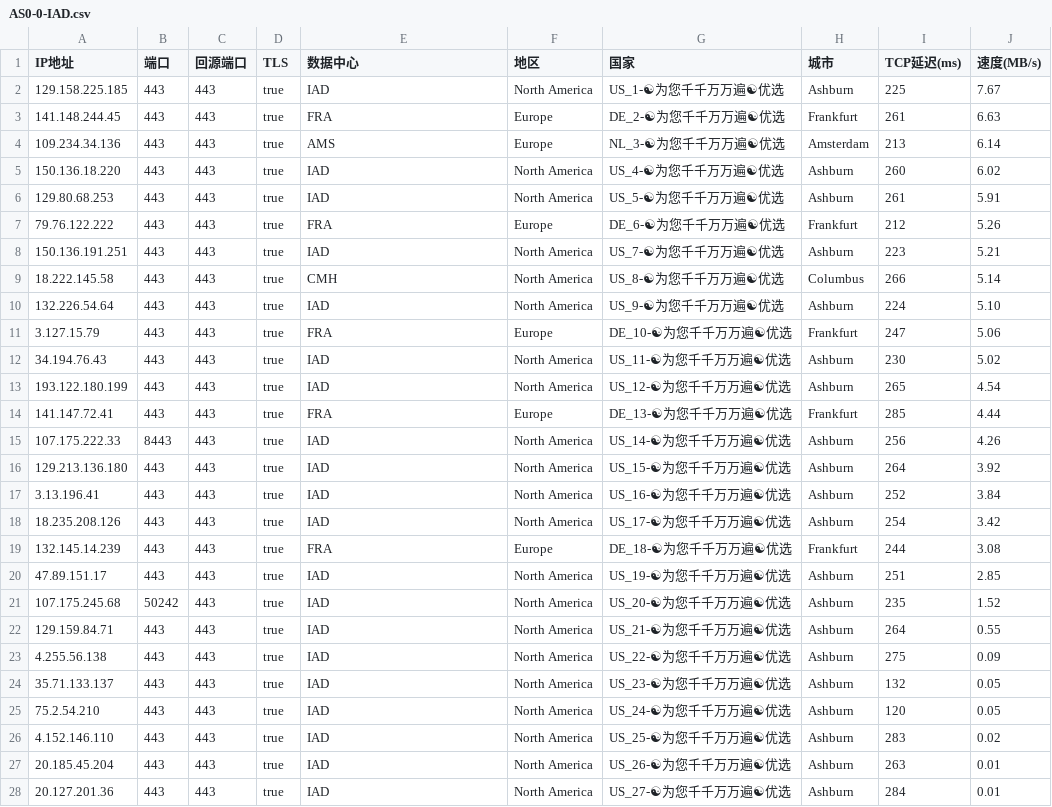
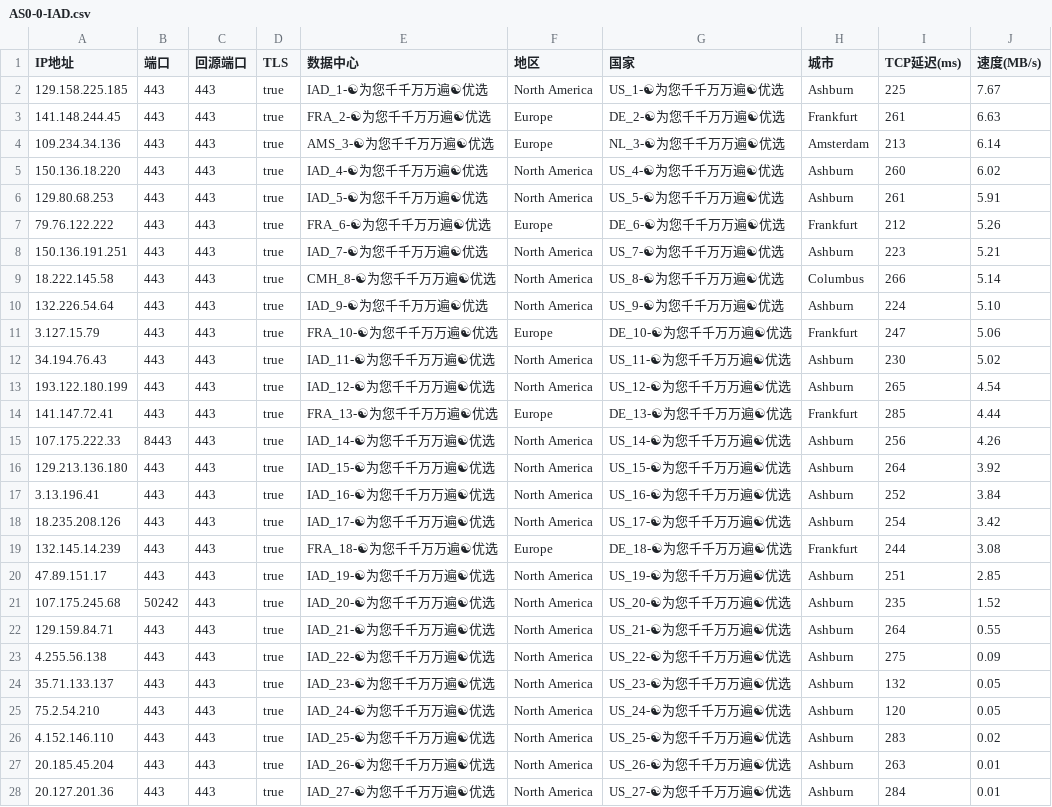
Before and after one commit to linanle/result, a CSV file: AS0-0-IAD.csv, drawn as a sheet; only a part is shown; the diff covers the shown part only.

```diff
--- a/AS0-0-IAD.csv
+++ b/AS0-0-IAD.csv
@@ -1,28 +1,28 @@
 IP地址,端口,回源端口,TLS,数据中心,地区,国家,城市,TCP延迟(ms),速度(MB/s)
-129.158.225.185,443,443,true,IAD,North America,US_1-☯为您千千万万遍☯优选,Ashburn,225,7.67
-141.148.244.45,443,443,true,FRA,Europe,DE_2-☯为您千千万万遍☯优选,Frankfurt,261,6.63
-109.234.34.136,443,443,true,AMS,Europe,NL_3-☯为您千千万万遍☯优选,Amsterdam,213,6.14
-150.136.18.220,443,443,true,IAD,North America,US_4-☯为您千千万万遍☯优选,Ashburn,260,6.02
-129.80.68.253,443,443,true,IAD,North America,US_5-☯为您千千万万遍☯优选,Ashburn,261,5.91
-79.76.122.222,443,443,true,FRA,Europe,DE_6-☯为您千千万万遍☯优选,Frankfurt,212,5.26
-150.136.191.251,443,443,true,IAD,North America,US_7-☯为您千千万万遍☯优选,Ashburn,223,5.21
-18.222.145.58,443,443,true,CMH,North America,US_8-☯为您千千万万遍☯优选,Columbus,266,5.14
-132.226.54.64,443,443,true,IAD,North America,US_9-☯为您千千万万遍☯优选,Ashburn,224,5.10
-3.127.15.79,443,443,true,FRA,Europe,DE_10-☯为您千千万万遍☯优选,Frankfurt,247,5.06
-34.194.76.43,443,443,true,IAD,North America,US_11-☯为您千千万万遍☯优选,Ashburn,230,5.02
-193.122.180.199,443,443,true,IAD,North America,US_12-☯为您千千万万遍☯优选,Ashburn,265,4.54
-141.147.72.41,443,443,true,FRA,Europe,DE_13-☯为您千千万万遍☯优选,Frankfurt,285,4.44
-107.175.222.33,8443,443,true,IAD,North America,US_14-☯为您千千万万遍☯优选,Ashburn,256,4.26
-129.213.136.180,443,443,true,IAD,North America,US_15-☯为您千千万万遍☯优选,Ashburn,264,3.92
-3.13.196.41,443,443,true,IAD,North America,US_16-☯为您千千万万遍☯优选,Ashburn,252,3.84
-18.235.208.126,443,443,true,IAD,North America,US_17-☯为您千千万万遍☯优选,Ashburn,254,3.42
-132.145.14.239,443,443,true,FRA,Europe,DE_18-☯为您千千万万遍☯优选,Frankfurt,244,3.08
-47.89.151.17,443,443,true,IAD,North America,US_19-☯为您千千万万遍☯优选,Ashburn,251,2.85
-107.175.245.68,50242,443,true,IAD,North America,US_20-☯为您千千万万遍☯优选,Ashburn,235,1.52
-129.159.84.71,443,443,true,IAD,North America,US_21-☯为您千千万万遍☯优选,Ashburn,264,0.55
-4.255.56.138,443,443,true,IAD,North America,US_22-☯为您千千万万遍☯优选,Ashburn,275,0.09
-35.71.133.137,443,443,true,IAD,North America,US_23-☯为您千千万万遍☯优选,Ashburn,132,0.05
-75.2.54.210,443,443,true,IAD,North America,US_24-☯为您千千万万遍☯优选,Ashburn,120,0.05
-4.152.146.110,443,443,true,IAD,North America,US_25-☯为您千千万万遍☯优选,Ashburn,283,0.02
-20.185.45.204,443,443,true,IAD,North America,US_26-☯为您千千万万遍☯优选,Ashburn,263,0.01
-20.127.201.36,443,443,true,IAD,North America,US_27-☯为您千千万万遍☯优选,Ashburn,284,0.01
+129.158.225.185,443,443,true,IAD_1-☯为您千千万万遍☯优选,North America,US_1-☯为您千千万万遍☯优选,Ashburn,225,7.67
+141.148.244.45,443,443,true,FRA_2-☯为您千千万万遍☯优选,Europe,DE_2-☯为您千千万万遍☯优选,Frankfurt,261,6.63
+109.234.34.136,443,443,true,AMS_3-☯为您千千万万遍☯优选,Europe,NL_3-☯为您千千万万遍☯优选,Amsterdam,213,6.14
+150.136.18.220,443,443,true,IAD_4-☯为您千千万万遍☯优选,North America,US_4-☯为您千千万万遍☯优选,Ashburn,260,6.02
+129.80.68.253,443,443,true,IAD_5-☯为您千千万万遍☯优选,North America,US_5-☯为您千千万万遍☯优选,Ashburn,261,5.91
+79.76.122.222,443,443,true,FRA_6-☯为您千千万万遍☯优选,Europe,DE_6-☯为您千千万万遍☯优选,Frankfurt,212,5.26
+150.136.191.251,443,443,true,IAD_7-☯为您千千万万遍☯优选,North America,US_7-☯为您千千万万遍☯优选,Ashburn,223,5.21
+18.222.145.58,443,443,true,CMH_8-☯为您千千万万遍☯优选,North America,US_8-☯为您千千万万遍☯优选,Columbus,266,5.14
+132.226.54.64,443,443,true,IAD_9-☯为您千千万万遍☯优选,North America,US_9-☯为您千千万万遍☯优选,Ashburn,224,5.10
+3.127.15.79,443,443,true,FRA_10-☯为您千千万万遍☯优选,Europe,DE_10-☯为您千千万万遍☯优选,Frankfurt,247,5.06
+34.194.76.43,443,443,true,IAD_11-☯为您千千万万遍☯优选,North America,US_11-☯为您千千万万遍☯优选,Ashburn,230,5.02
+193.122.180.199,443,443,true,IAD_12-☯为您千千万万遍☯优选,North America,US_12-☯为您千千万万遍☯优选,Ashburn,265,4.54
+141.147.72.41,443,443,true,FRA_13-☯为您千千万万遍☯优选,Europe,DE_13-☯为您千千万万遍☯优选,Frankfurt,285,4.44
+107.175.222.33,8443,443,true,IAD_14-☯为您千千万万遍☯优选,North America,US_14-☯为您千千万万遍☯优选,Ashburn,256,4.26
+129.213.136.180,443,443,true,IAD_15-☯为您千千万万遍☯优选,North America,US_15-☯为您千千万万遍☯优选,Ashburn,264,3.92
+3.13.196.41,443,443,true,IAD_16-☯为您千千万万遍☯优选,North America,US_16-☯为您千千万万遍☯优选,Ashburn,252,3.84
+18.235.208.126,443,443,true,IAD_17-☯为您千千万万遍☯优选,North America,US_17-☯为您千千万万遍☯优选,Ashburn,254,3.42
+132.145.14.239,443,443,true,FRA_18-☯为您千千万万遍☯优选,Europe,DE_18-☯为您千千万万遍☯优选,Frankfurt,244,3.08
+47.89.151.17,443,443,true,IAD_19-☯为您千千万万遍☯优选,North America,US_19-☯为您千千万万遍☯优选,Ashburn,251,2.85
+107.175.245.68,50242,443,true,IAD_20-☯为您千千万万遍☯优选,North America,US_20-☯为您千千万万遍☯优选,Ashburn,235,1.52
+129.159.84.71,443,443,true,IAD_21-☯为您千千万万遍☯优选,North America,US_21-☯为您千千万万遍☯优选,Ashburn,264,0.55
+4.255.56.138,443,443,true,IAD_22-☯为您千千万万遍☯优选,North America,US_22-☯为您千千万万遍☯优选,Ashburn,275,0.09
+35.71.133.137,443,443,true,IAD_23-☯为您千千万万遍☯优选,North America,US_23-☯为您千千万万遍☯优选,Ashburn,132,0.05
+75.2.54.210,443,443,true,IAD_24-☯为您千千万万遍☯优选,North America,US_24-☯为您千千万万遍☯优选,Ashburn,120,0.05
+4.152.146.110,443,443,true,IAD_25-☯为您千千万万遍☯优选,North America,US_25-☯为您千千万万遍☯优选,Ashburn,283,0.02
+20.185.45.204,443,443,true,IAD_26-☯为您千千万万遍☯优选,North America,US_26-☯为您千千万万遍☯优选,Ashburn,263,0.01
+20.127.201.36,443,443,true,IAD_27-☯为您千千万万遍☯优选,North America,US_27-☯为您千千万万遍☯优选,Ashburn,284,0.01
```
Also changed, not shown: 3 edited cells elsewhere in this file, AS0-0-LAX.csv, AS0-0-LHR.csv, 22 other files.
